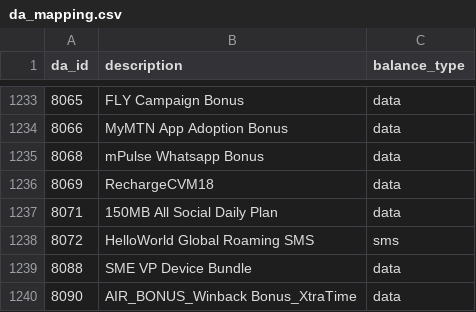
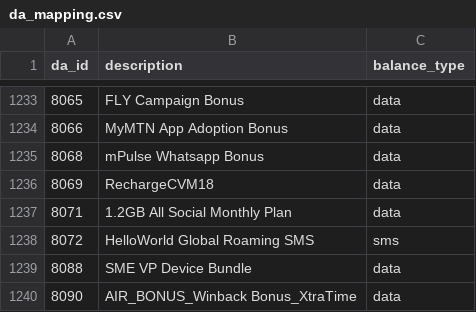
Before and after one commit to Ruwbdy/Operation_portal, a CSV file: public/da_mapping.csv, drawn as a sheet; only a part is shown, gaps mark what is left out.

Commit message:
Updated new data input and improved analysis tools

```diff
--- a/public/da_mapping.csv
+++ b/public/da_mapping.csv
@@ -1236,3 +1236,3 @@ da_id,description,balance_type
 8069,RechargeCVM18,data
-8071,150MB All Social Daily Plan,data
+8071,1.2GB All Social Monthly Plan,data
 8072,HelloWorld Global Roaming SMS,sms
```
Also changed, not shown: 16 other files.
